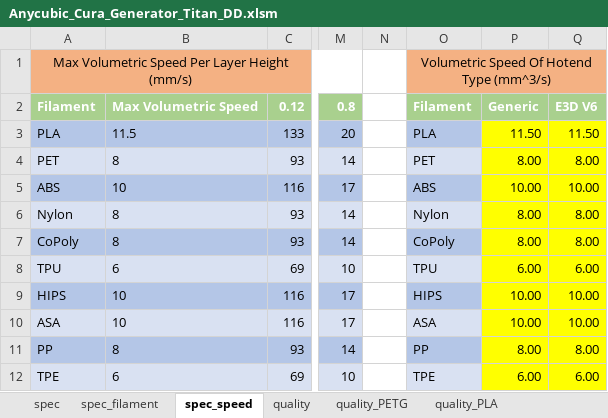
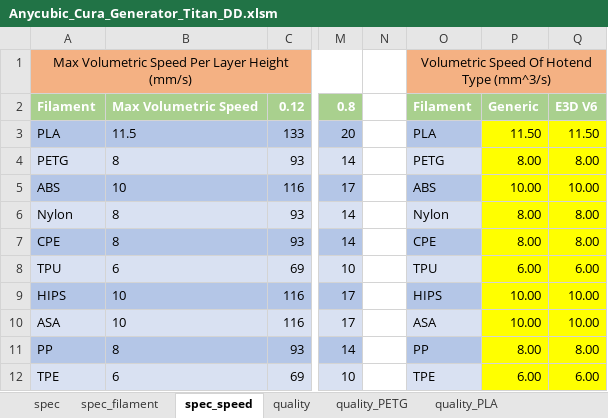
Before and after one commit to softkannan/3DPrint, an Excel workbook: slicer/anycubic/for_marlin/Anycubic_Cura_Generator_Titan_DD/Anycubic_Cura_Generator_Titan_DD.xlsm, sheet spec_speed, drawn as a sheet; only a part is shown, gaps mark what is left out; values as stored, in another font and other column widths than the file's, no borders; the diff names each change by its address in the sheet, - before the commit and + after, or states it on an @@ line.

```diff
--- a/slicer/anycubic/for_marlin/Anycubic_Cura_Generator_Titan_DD/Anycubic_Cura_Generator_Titan_DD.xlsm (sheet spec_speed)
+++ b/slicer/anycubic/for_marlin/Anycubic_Cura_Generator_Titan_DD/Anycubic_Cura_Generator_Titan_DD.xlsm (sheet spec_speed)
-A4: PET
+A4: PETG
-O4: PET
+O4: PETG
-A7: CoPoly
+A7: CPE
-O7: CoPoly
+O7: CPE
```
Also changed, not shown: sheet quality_PETG, sheet quality_PLA, sheet spec, sheet spec_filament, sheet quality, formulas that keep their value.
